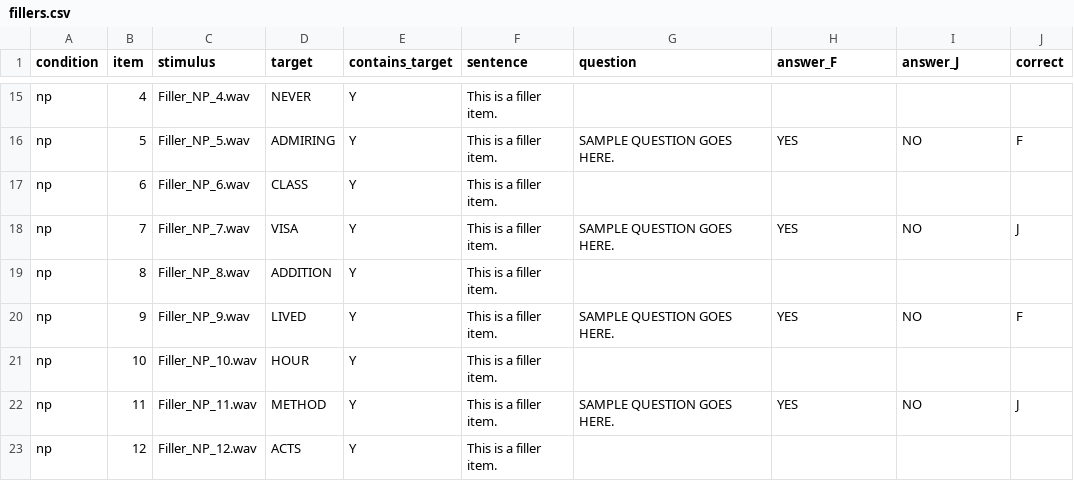
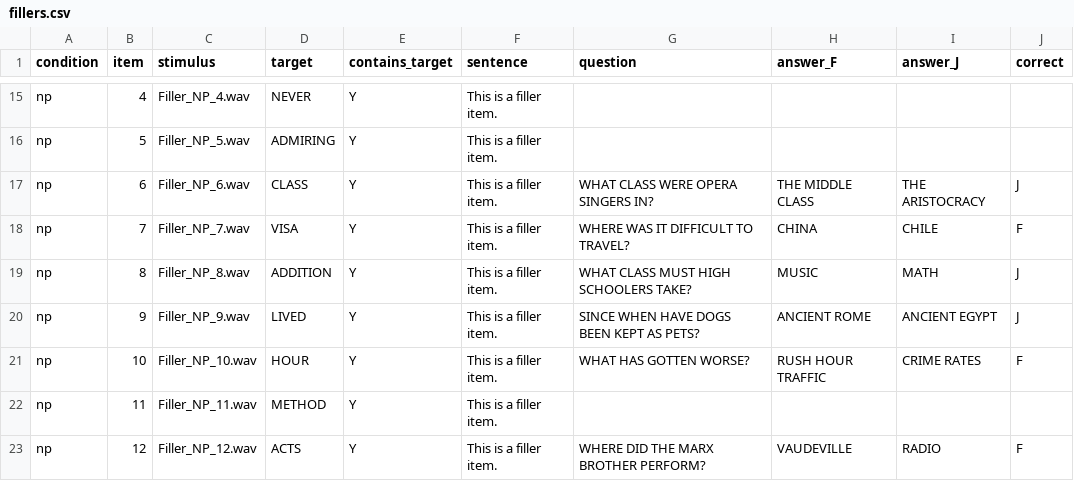
Before and after one commit to angelica-pan/word-spotting, a CSV file: chunk_includes/fillers.csv, drawn as a sheet; only a part is shown, gaps mark what is left out; the diff covers the shown part only; the diff names each change by its address in the sheet, - before the commit and + after, or states it on an @@ line.

Commit message:
added filler questions

```diff
--- a/chunk_includes/fillers.csv
+++ b/chunk_includes/fillers.csv
-G16 (question): SAMPLE QUESTION GOES HERE.
+G16 (question): (empty)
-H16 (answer_F): YES
+H16 (answer_F): (empty)
-I16 (answer_J): NO
+I16 (answer_J): (empty)
-J16 (correct): F
+J16 (correct): (empty)
-G17 (question): (empty)
+G17 (question): WHAT CLASS WERE OPERA SINGERS IN?
-H17 (answer_F): (empty)
+H17 (answer_F): THE MIDDLE CLASS
-I17 (answer_J): (empty)
+I17 (answer_J): THE ARISTOCRACY
-J17 (correct): (empty)
+J17 (correct): J
-G18 (question): SAMPLE QUESTION GOES HERE.
+G18 (question): WHERE WAS IT DIFFICULT TO TRAVEL?
-H18 (answer_F): YES
+H18 (answer_F): CHINA
-I18 (answer_J): NO
+I18 (answer_J): CHILE
-J18 (correct): J
+J18 (correct): F
-G19 (question): (empty)
+G19 (question): WHAT CLASS MUST HIGH SCHOOLERS TAKE?
-H19 (answer_F): (empty)
+H19 (answer_F): MUSIC
-I19 (answer_J): (empty)
+I19 (answer_J): MATH
-J19 (correct): (empty)
+J19 (correct): J
-G20 (question): SAMPLE QUESTION GOES HERE.
+G20 (question): SINCE WHEN HAVE DOGS BEEN KEPT AS PETS?
-H20 (answer_F): YES
+H20 (answer_F): ANCIENT ROME
-I20 (answer_J): NO
+I20 (answer_J): ANCIENT EGYPT
-J20 (correct): F
+J20 (correct): J
-G21 (question): (empty)
+G21 (question): WHAT HAS GOTTEN WORSE?
-H21 (answer_F): (empty)
+H21 (answer_F): RUSH HOUR TRAFFIC
-I21 (answer_J): (empty)
+I21 (answer_J): CRIME RATES
-J21 (correct): (empty)
+J21 (correct): F
-G22 (question): SAMPLE QUESTION GOES HERE.
+G22 (question): (empty)
-H22 (answer_F): YES
+H22 (answer_F): (empty)
-I22 (answer_J): NO
+I22 (answer_J): (empty)
-J22 (correct): J
+J22 (correct): (empty)
-G23 (question): (empty)
+G23 (question): WHERE DID THE MARX BROTHER PERFORM?
-H23 (answer_F): (empty)
+H23 (answer_F): VAUDEVILLE
-I23 (answer_J): (empty)
+I23 (answer_J): RADIO
-J23 (correct): (empty)
+J23 (correct): F
```
Also changed, not shown: 62 edited cells elsewhere in this file, 2 other files.
